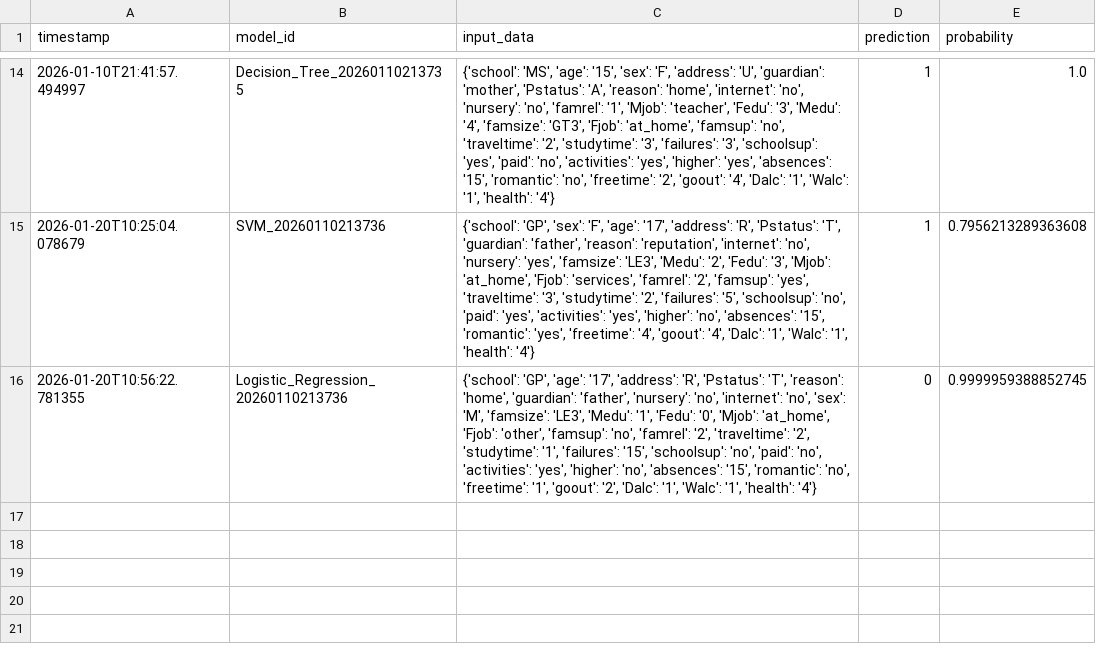
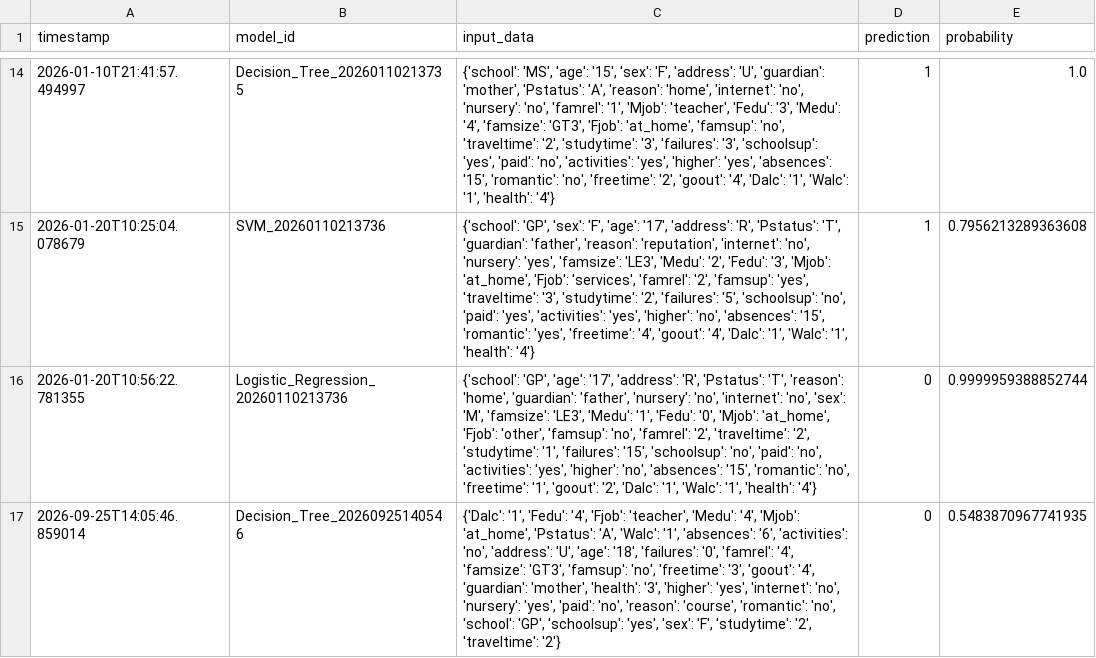
Before and after one commit to AnuragJha100706/Student-Performance-Predictor, a CSV file: backend/data/predictions.csv, drawn as a sheet; only a part is shown, gaps mark what is left out.

```diff
--- a/backend/data/predictions.csv
+++ b/backend/data/predictions.csv
@@ -15,2 +15,3 @@ timestamp,model_id,input_data,prediction,probability
 2026-01-20T10:25:04.078679,SVM_20260110213736,"{'school': 'GP', 'sex': 'F', 'age': '17', 'address': 'R', 'Pstatus': 'T', 'guardian': 'father', 'reason': 'reputation', 'internet': 'no', 'nursery': 'yes', 'famsize': 'LE3', 'Medu': '2', 'Fedu': '3', 'Mjob': 'at_home', 'Fjob': 'services', 'famrel': '2', 'famsup': 'yes', 'traveltime': '3', 'studytime': '2', 'failures': '5', 'schoolsup': 'no', 'paid': 'yes', 'activities': 'yes', 'higher': 'no', 'absences': '15', 'romantic': 'yes', 'freetime': '4', 'goout': '4', 'Dalc': '1', 'Walc': '1', 'health': '4'}",1,0.7956213289363608
-2026-01-20T10:56:22.781355,Logistic_Regression_20260110213736,"{'school': 'GP', 'age': '17', 'address': 'R', 'Pstatus': 'T', 'reason': 'home', 'guardian': 'father', 'nursery': 'no', 'internet': 'no', 'sex': 'M', 'famsize': 'LE3', 'Medu': '1', 'Fedu': '0', 'Mjob': 'at_home', 'Fjob': 'other', 'famsup': 'no', 'famrel': '2', 'traveltime': '2', 'studytime': '1', 'failures': '15', 'schoolsup': 'no', 'paid': 'no', 'activities': 'yes', 'higher': 'no', 'absences': '15', 'romantic': 'no', 'freetime': '1', 'goout': '2', 'Dalc': '1', 'Walc': '1', 'health': '4'}",0,0.9999959388852745
+2026-01-20T10:56:22.781355,Logistic_Regression_20260110213736,"{'school': 'GP', 'age': '17', 'address': 'R', 'Pstatus': 'T', 'reason': 'home', 'guardian': 'father', 'nursery': 'no', 'internet': 'no', 'sex': 'M', 'famsize': 'LE3', 'Medu': '1', 'Fedu': '0', 'Mjob': 'at_home', 'Fjob': 'other', 'famsup': 'no', 'famrel': '2', 'traveltime': '2', 'studytime': '1', 'failures': '15', 'schoolsup': 'no', 'paid': 'no', 'activities': 'yes', 'higher': 'no', 'absences': '15', 'romantic': 'no', 'freetime': '1', 'goout': '2', 'Dalc': '1', 'Walc': '1', 'health': '4'}",0,0.9999959388852744
+2026-09-25T14:05:46.859014,Decision_Tree_20260925140546,"{'Dalc': '1', 'Fedu': '4', 'Fjob': 'teacher', 'Medu': '4', 'Mjob': 'at_home', 'Pstatus': 'A', 'Walc': '1', 'absences': '6', 'activities': 'no', 'address': 'U', 'age': '18', 'failures': '0', 'famrel': '4', 'famsize': 'GT3', 'famsup': 'no', 'freetime': '3', 'goout': '4', 'guardian': 'mother', 'health': '3', 'higher': 'yes', 'internet': 'no', 'nursery': 'yes', 'paid': 'no', 'reason': 'course', 'romantic': 'no', 'school': 'GP', 'schoolsup': 'yes', 'sex': 'F', 'studytime': '2', 'traveltime': '2'}",0,0.5483870967741935
```
Also changed, not shown: backend/data/users.csv, 3 other files.
